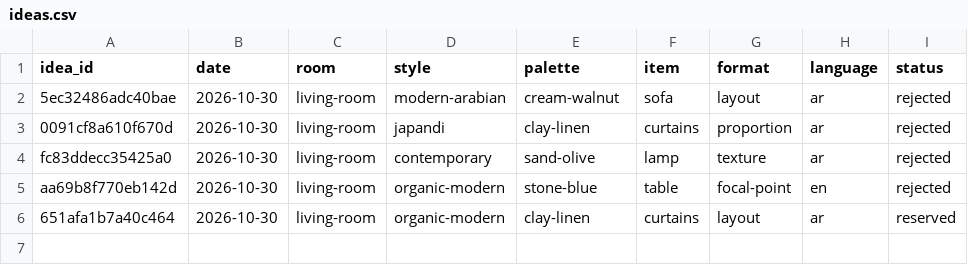
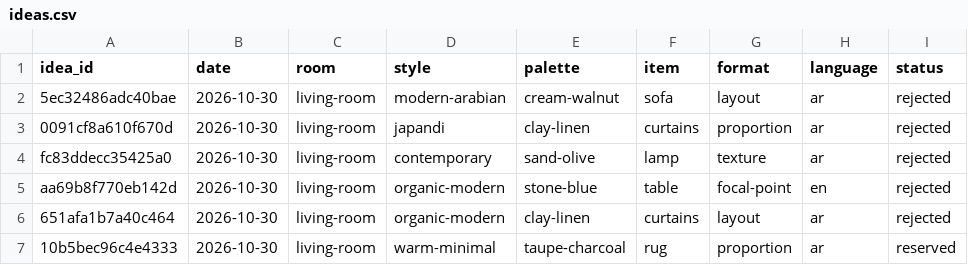
Before and after one commit to Moot990/design-engine, a CSV file: state/ideas.csv, drawn as a sheet.

```diff
--- a/state/ideas.csv
+++ b/state/ideas.csv
@@ -5,2 +5,3 @@ fc83ddecc35425a0,2026-10-30,living-room,contemporary,sand-olive,lamp,texture,ar,
 aa69b8f770eb142d,2026-10-30,living-room,organic-modern,stone-blue,table,focal-point,en,rejected
-651afa1b7a40c464,2026-10-30,living-room,organic-modern,clay-linen,curtains,layout,ar,reserved
+651afa1b7a40c464,2026-10-30,living-room,organic-modern,clay-linen,curtains,layout,ar,rejected
+10b5bec96c4e4333,2026-10-30,living-room,warm-minimal,taupe-charcoal,rug,proportion,ar,reserved
```
Also changed, not shown: 1 other file.
